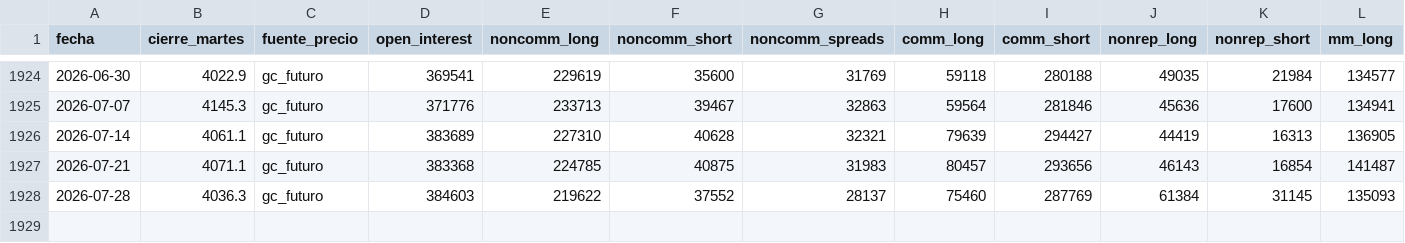
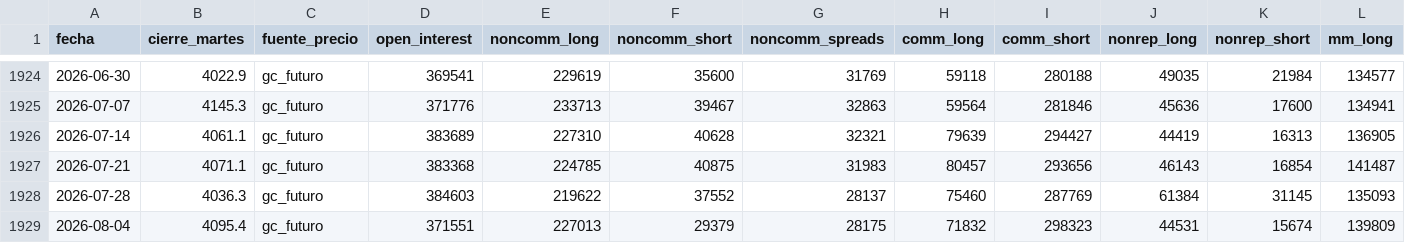
Before and after one commit to joaquimaro/analisis-fundamental-oro, a CSV file: cot_gold_historico.csv, drawn as a sheet; only a part is shown, gaps mark what is left out; rows hold the shown columns only; the diff names each change by its address in the sheet, - before the commit and + after, or states it on an @@ line.

```diff
--- a/cot_gold_historico.csv
+++ b/cot_gold_historico.csv
+row 1929: 2026-08-04 | 4095.4 | gc_futuro | 371551 | 227013 | 29379 | 28175 | 71832 | 298323 | 44531 | 15674 | 139809
```
